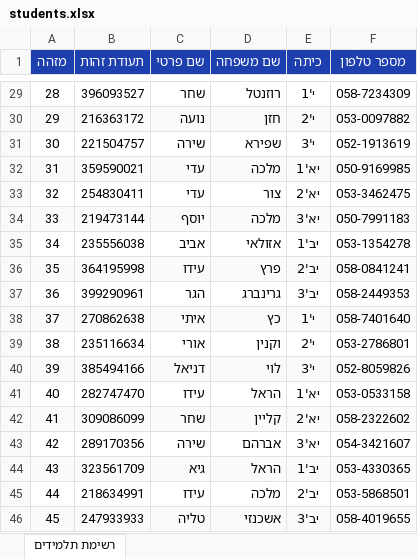
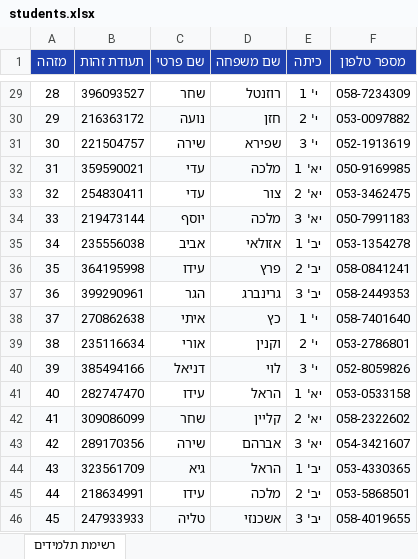
Before and after one commit to ShlomiAlg/SchoolApp, an Excel workbook: students.xlsx, sheet רשימת תלמידים, drawn as a sheet; only a part is shown, gaps mark what is left out; values as stored, in another font and other column widths than the file's, no borders; the diff covers the shown part only; the diff names each change by its address in the sheet, - before the commit and + after, or states it on an @@ line.

```diff
--- a/students.xlsx (sheet רשימת תלמידים)
+++ b/students.xlsx (sheet רשימת תלמידים)
-E29 (כיתה): י'1
+E29 (כיתה): י' 1
-E30 (כיתה): י'2
+E30 (כיתה): י' 2
-E31 (כיתה): י'3
+E31 (כיתה): י' 3
-E32 (כיתה): יא'1
+E32 (כיתה): יא' 1
-E33 (כיתה): יא'2
+E33 (כיתה): יא' 2
-E34 (כיתה): יא'3
+E34 (כיתה): יא' 3
-E35 (כיתה): יב'1
+E35 (כיתה): יב' 1
-E36 (כיתה): יב'2
+E36 (כיתה): יב' 2
-E37 (כיתה): יב'3
+E37 (כיתה): יב' 3
-E38 (כיתה): י'1
+E38 (כיתה): י' 1
-E39 (כיתה): י'2
+E39 (כיתה): י' 2
-E40 (כיתה): י'3
+E40 (כיתה): י' 3
-E41 (כיתה): יא'1
+E41 (כיתה): יא' 1
-E42 (כיתה): יא'2
+E42 (כיתה): יא' 2
-E43 (כיתה): יא'3
+E43 (כיתה): יא' 3
-E44 (כיתה): יב'1
+E44 (כיתה): יב' 1
-E45 (כיתה): יב'2
+E45 (כיתה): יב' 2
-E46 (כיתה): יב'3
+E46 (כיתה): יב' 3
```
Also changed, not shown: 27 edited cells elsewhere in this sheet.
